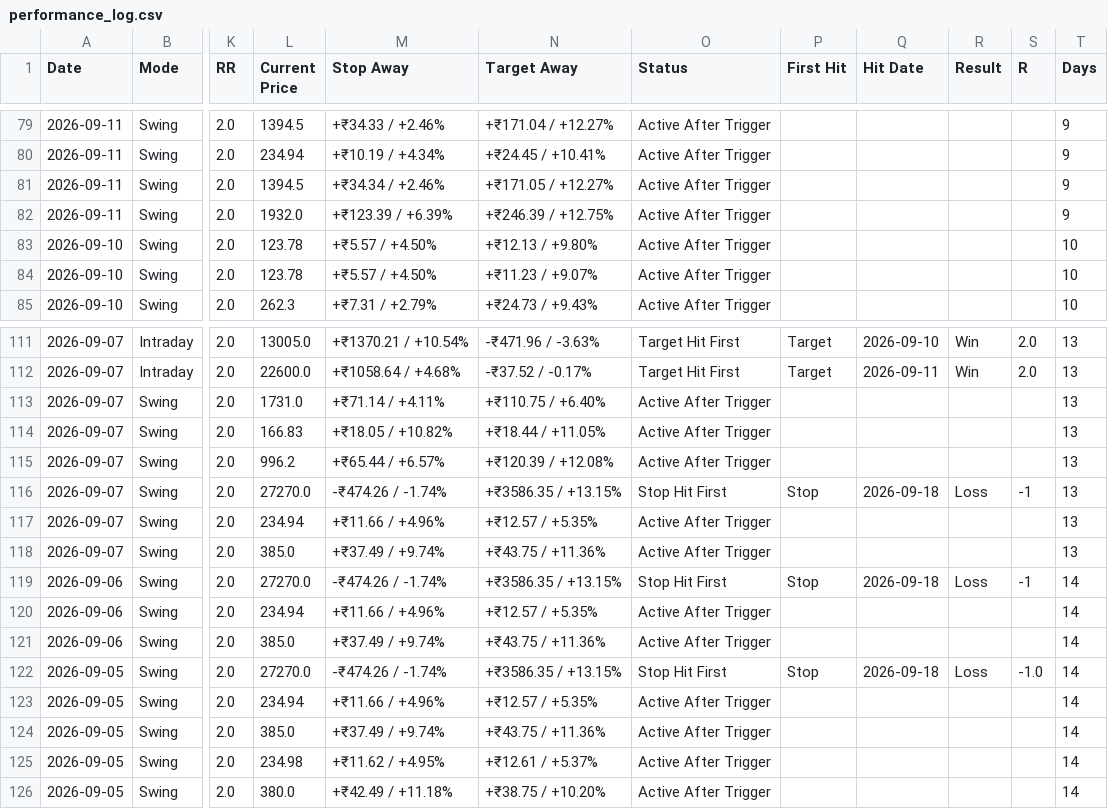
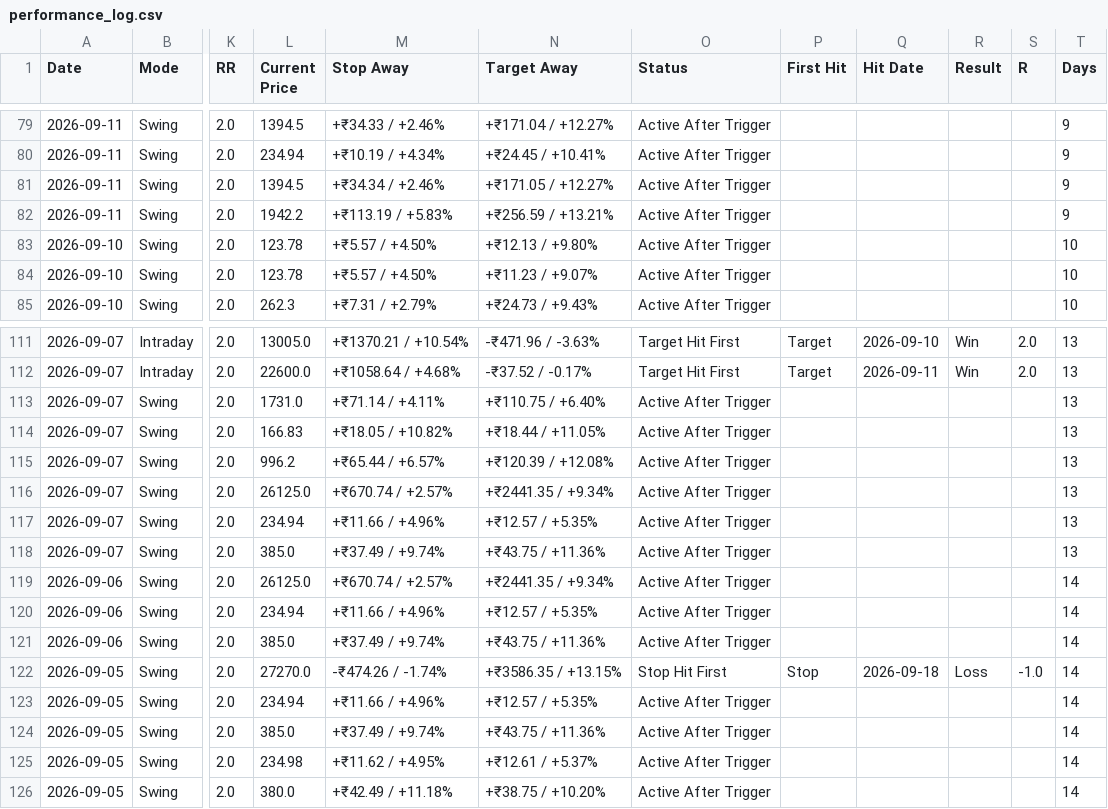
Before and after one commit to pankajmanchnda/swing-trading-scanner, a CSV file: performance_log.csv, drawn as a sheet; only a part is shown, gaps mark what is left out; the diff covers the shown part only; the diff names each change by its address in the sheet, - before the commit and + after, or states it on an @@ line.

```diff
--- a/performance_log.csv
+++ b/performance_log.csv
-L82 (Current Price): 1932.0
+L82 (Current Price): 1942.2
-M82 (Stop Away): +₹123.39 / +6.39%
+M82 (Stop Away): +₹113.19 / +5.83%
-N82 (Target Away): +₹246.39 / +12.75%
+N82 (Target Away): +₹256.59 / +13.21%
-L116 (Current Price): 27270.0
+L116 (Current Price): 26125.0
-M116 (Stop Away): -₹474.26 / -1.74%
+M116 (Stop Away): +₹670.74 / +2.57%
-N116 (Target Away): +₹3586.35 / +13.15%
+N116 (Target Away): +₹2441.35 / +9.34%
-O116 (Status): Stop Hit First
+O116 (Status): Active After Trigger
-P116 (First Hit): Stop
+P116 (First Hit): (empty)
-Q116 (Hit Date): 2026-09-18
+Q116 (Hit Date): (empty)
-R116 (Result): Loss
+R116 (Result): (empty)
-S116 (R): -1
+S116 (R): (empty)
-L119 (Current Price): 27270.0
+L119 (Current Price): 26125.0
-M119 (Stop Away): -₹474.26 / -1.74%
+M119 (Stop Away): +₹670.74 / +2.57%
-N119 (Target Away): +₹3586.35 / +13.15%
+N119 (Target Away): +₹2441.35 / +9.34%
-O119 (Status): Stop Hit First
+O119 (Status): Active After Trigger
-P119 (First Hit): Stop
+P119 (First Hit): (empty)
-Q119 (Hit Date): 2026-09-18
+Q119 (Hit Date): (empty)
-R119 (Result): Loss
+R119 (Result): (empty)
-S119 (R): -1
+S119 (R): (empty)
```
Also changed, not shown: 54 edited cells elsewhere in this file, 1 other file.
